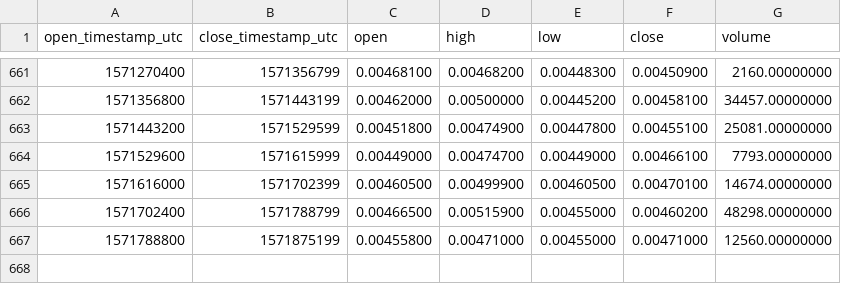
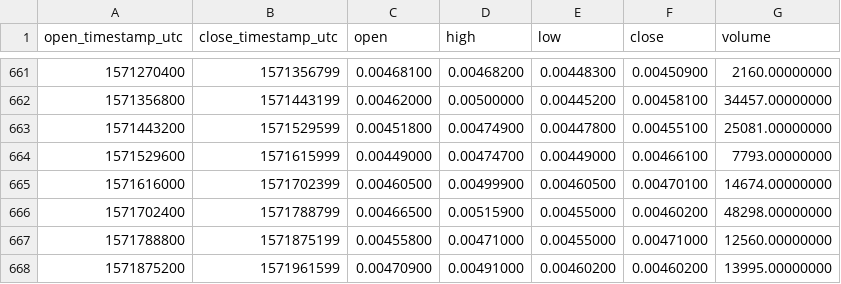
Before and after one commit to cryptobigbro/binance-NAVBNB, a CSV file: binance-NAVBNB-1d.csv, drawn as a sheet; only a part is shown, gaps mark what is left out.

Commit message:
Update OHLCV data.

```diff
--- a/binance-NAVBNB-1d.csv
+++ b/binance-NAVBNB-1d.csv
@@ -667 +667,2 @@ open_timestamp_utc,close_timestamp_utc,open,high,low,close,volume
 1571788800,1571875199,0.00455800,0.00471000,0.00455000,0.00471000,12560.00000000
+1571875200,1571961599,0.00470900,0.00491000,0.00460200,0.00460200,13995.00000000
```
Also changed, not shown: 1 other file.
